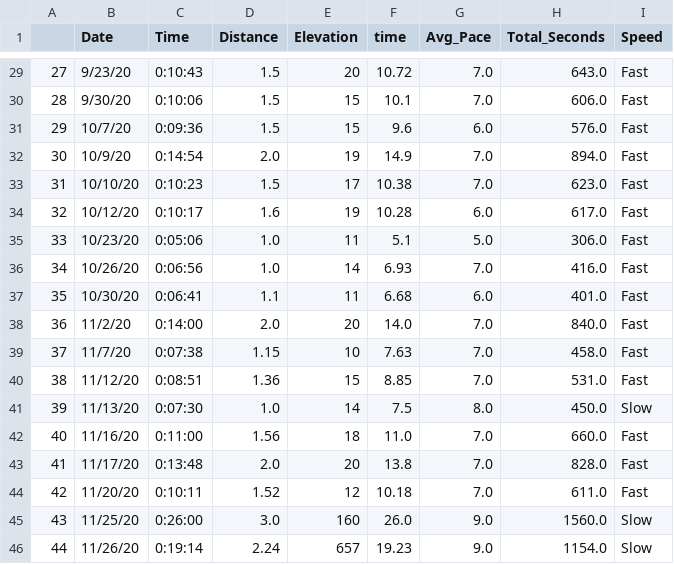
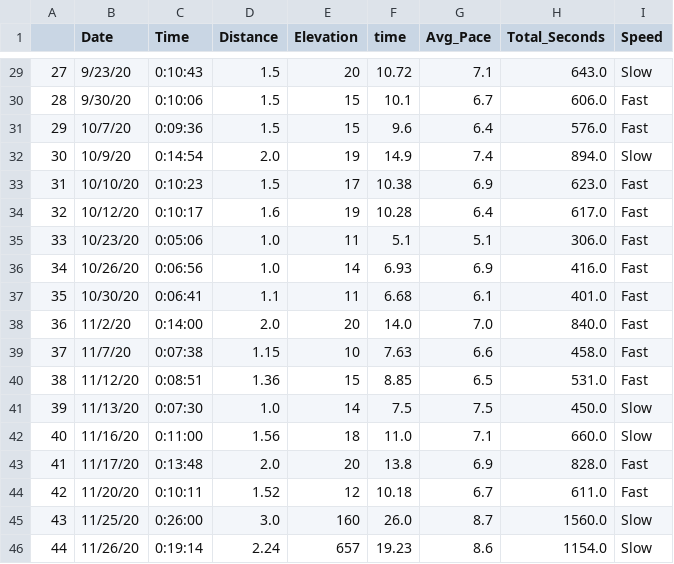
Before and after one commit to lukewheless/Project, a CSV file: run/Strava_Data.csv, drawn as a sheet; only a part is shown, gaps mark what is left out; the diff covers the shown part only.

```diff
--- a/run/Strava_Data.csv
+++ b/run/Strava_Data.csv
@@ -29,18 +29,18 @@
-27,9/23/20,0:10:43,1.5,20,10.72,7.0,643.0,Fast
-28,9/30/20,0:10:06,1.5,15,10.1,7.0,606.0,Fast
-29,10/7/20,0:09:36,1.5,15,9.6,6.0,576.0,Fast
-30,10/9/20,0:14:54,2.0,19,14.9,7.0,894.0,Fast
-31,10/10/20,0:10:23,1.5,17,10.38,7.0,623.0,Fast
-32,10/12/20,0:10:17,1.6,19,10.28,6.0,617.0,Fast
-33,10/23/20,0:05:06,1.0,11,5.1,5.0,306.0,Fast
-34,10/26/20,0:06:56,1.0,14,6.93,7.0,416.0,Fast
-35,10/30/20,0:06:41,1.1,11,6.68,6.0,401.0,Fast
+27,9/23/20,0:10:43,1.5,20,10.72,7.1,643.0,Slow
+28,9/30/20,0:10:06,1.5,15,10.1,6.7,606.0,Fast
+29,10/7/20,0:09:36,1.5,15,9.6,6.4,576.0,Fast
+30,10/9/20,0:14:54,2.0,19,14.9,7.4,894.0,Slow
+31,10/10/20,0:10:23,1.5,17,10.38,6.9,623.0,Fast
+32,10/12/20,0:10:17,1.6,19,10.28,6.4,617.0,Fast
+33,10/23/20,0:05:06,1.0,11,5.1,5.1,306.0,Fast
+34,10/26/20,0:06:56,1.0,14,6.93,6.9,416.0,Fast
+35,10/30/20,0:06:41,1.1,11,6.68,6.1,401.0,Fast
 36,11/2/20,0:14:00,2.0,20,14.0,7.0,840.0,Fast
-37,11/7/20,0:07:38,1.15,10,7.63,7.0,458.0,Fast
-38,11/12/20,0:08:51,1.36,15,8.85,7.0,531.0,Fast
-39,11/13/20,0:07:30,1.0,14,7.5,8.0,450.0,Slow
-40,11/16/20,0:11:00,1.56,18,11.0,7.0,660.0,Fast
-41,11/17/20,0:13:48,2.0,20,13.8,7.0,828.0,Fast
-42,11/20/20,0:10:11,1.52,12,10.18,7.0,611.0,Fast
-43,11/25/20,0:26:00,3.0,160,26.0,9.0,1560.0,Slow
-44,11/26/20,0:19:14,2.24,657,19.23,9.0,1154.0,Slow
+37,11/7/20,0:07:38,1.15,10,7.63,6.6,458.0,Fast
+38,11/12/20,0:08:51,1.36,15,8.85,6.5,531.0,Fast
+39,11/13/20,0:07:30,1.0,14,7.5,7.5,450.0,Slow
+40,11/16/20,0:11:00,1.56,18,11.0,7.1,660.0,Slow
+41,11/17/20,0:13:48,2.0,20,13.8,6.9,828.0,Fast
+42,11/20/20,0:10:11,1.52,12,10.18,6.7,611.0,Fast
+43,11/25/20,0:26:00,3.0,160,26.0,8.7,1560.0,Slow
+44,11/26/20,0:19:14,2.24,657,19.23,8.6,1154.0,Slow
```
Also changed, not shown: 31 edited cells elsewhere in this file, run/StravaData.csv, 1 other file.
